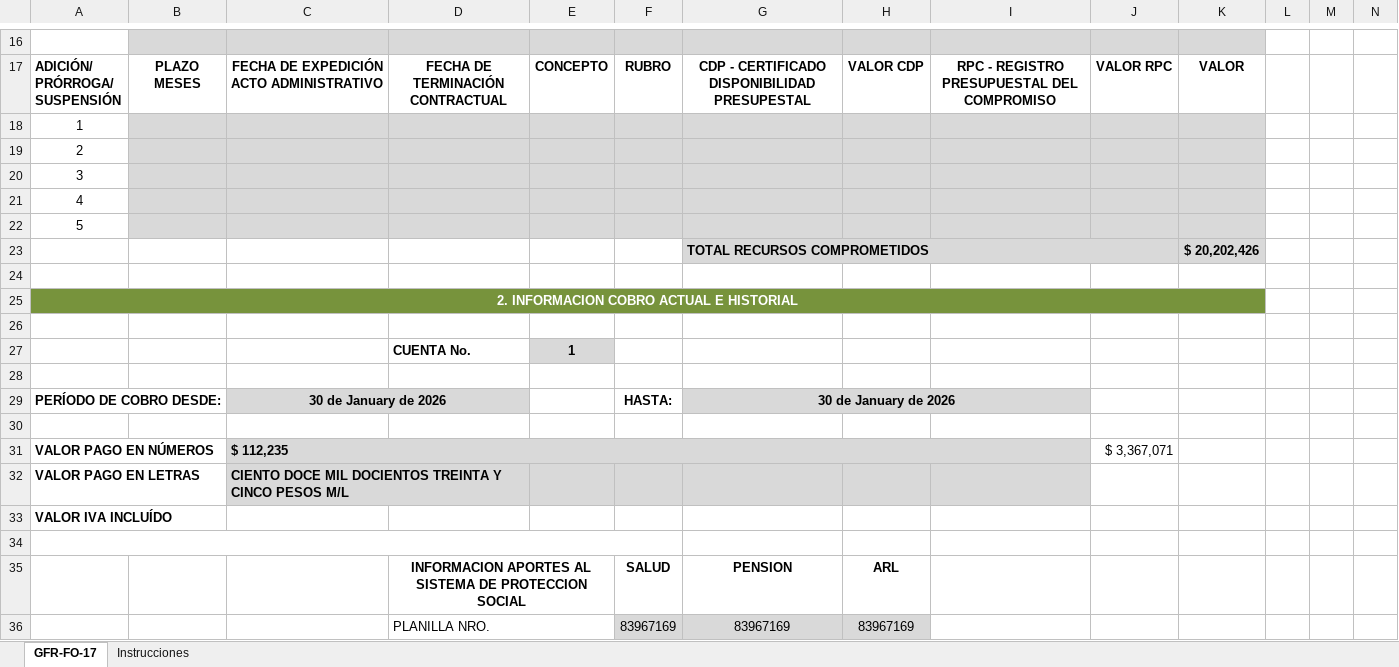
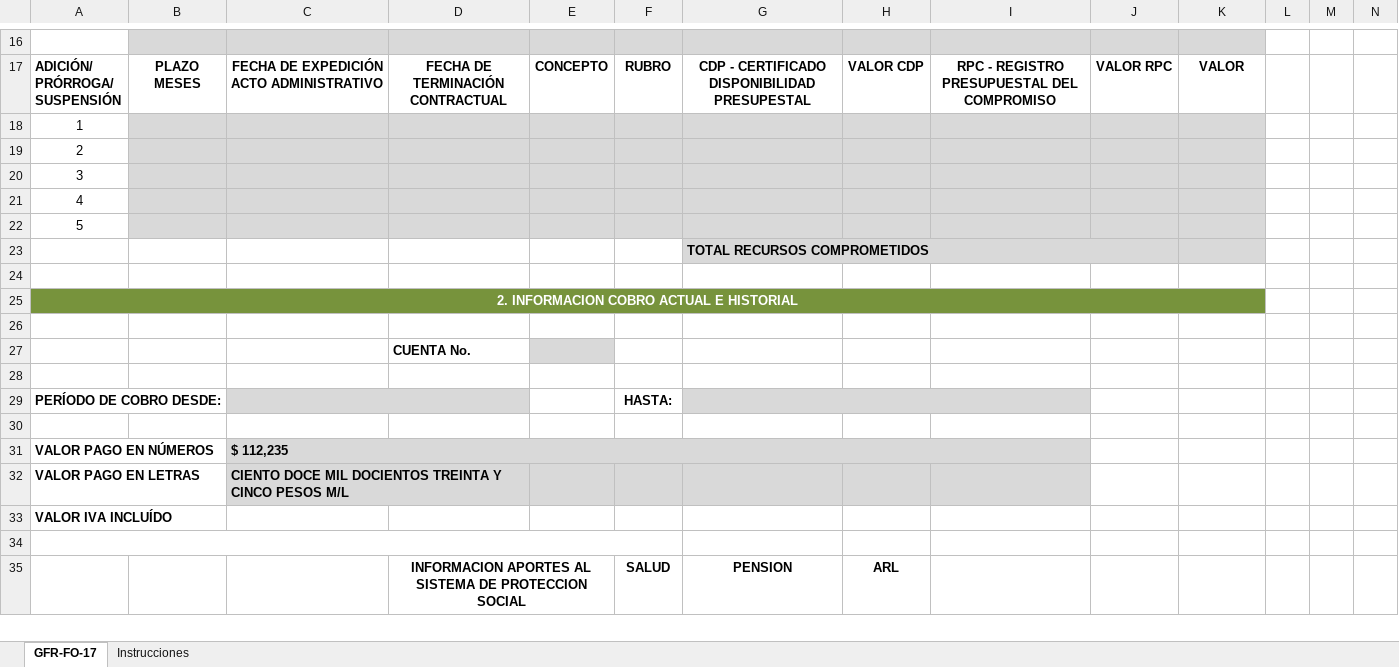
Before and after one commit to VIVADev-gov/VIVAPay, an Excel workbook: public/forms/02.xlsx, sheet GFR-FO-17, drawn as a sheet; only a part is shown, gaps mark what is left out; values as stored, in another font and other column widths than the file's, no borders; charts and pictures not drawn; removed rows and columns are numbered as before the commit, all else as after; rows hold the shown columns only; the diff covers the shown part only; the diff names each change by its address in the sheet, - before the commit and + after, or states it on an @@ line.

```diff
--- a/public/forms/02.xlsx (sheet GFR-FO-17)
+++ b/public/forms/02.xlsx (sheet GFR-FO-17)
-K23: $ 20,202,426
+K23: (empty)
-E27: 1
+E27: (empty)
-C29: 30 de January de 2026
+C29: (empty)
-G29: 30 de January de 2026
+G29: (empty)
-J31: $ 3,367,071
+J31: (empty)
-row 36:  |  |  | PLANILLA NRO. |  | 83967169 | 83967169 | 83967169
```
Also changed, not shown: 12 added rows, 11 removed rows and 22 edited cells elsewhere in this sheet, charts or pictures, public/forms/16.xlsx, 56 other files.
